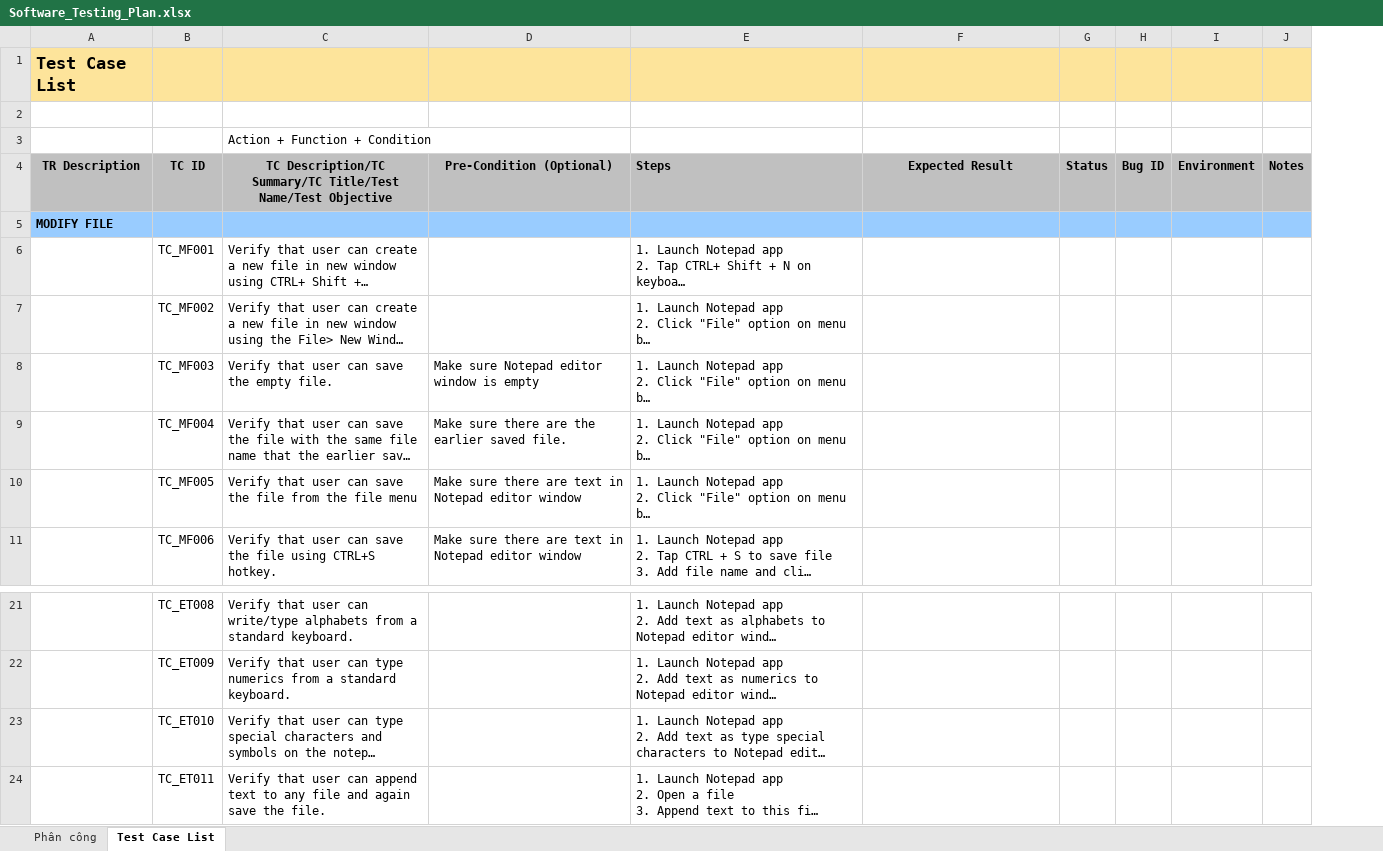
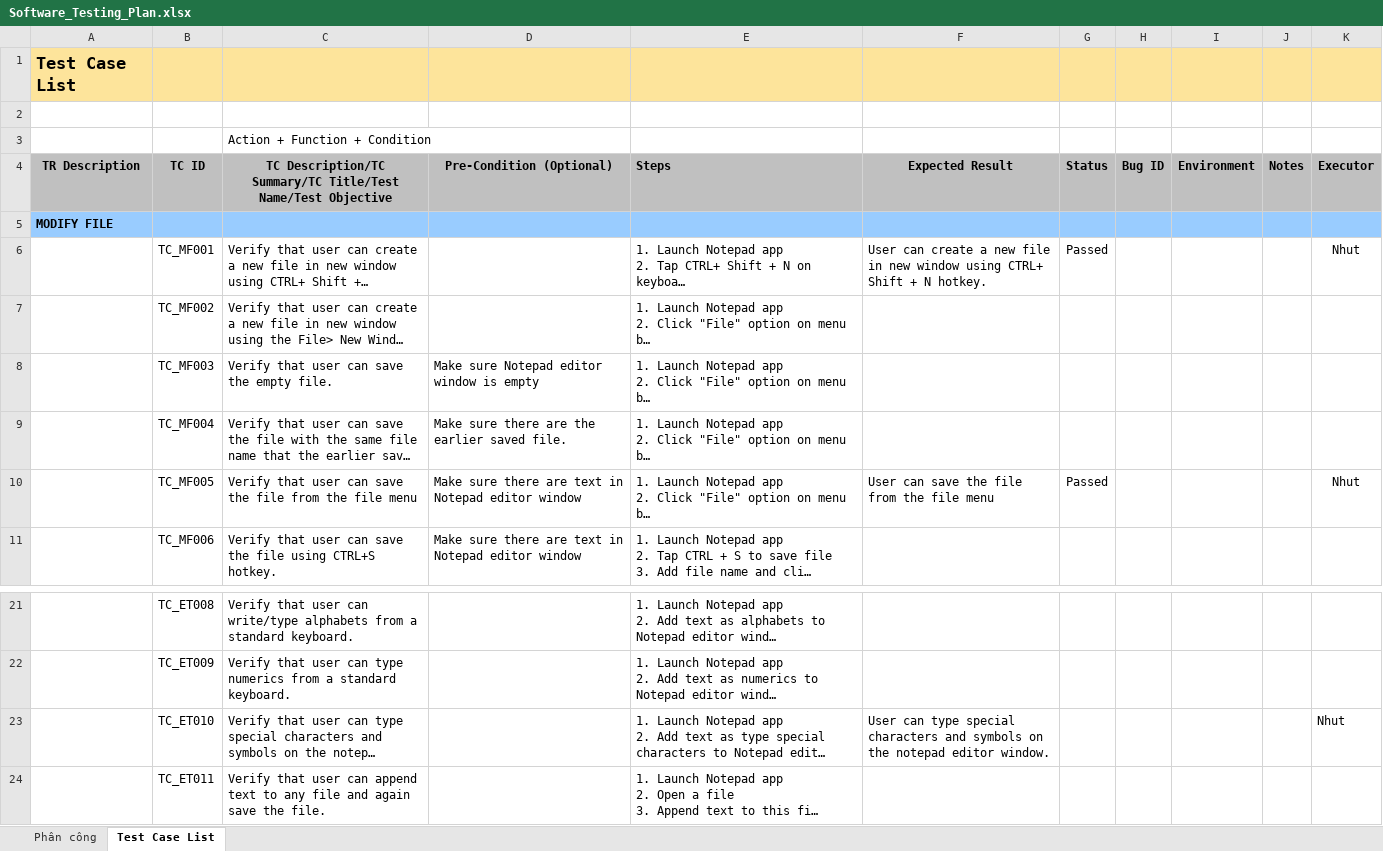
Before and after one commit to NhutNguyen236/Software-Testing, an Excel workbook: FINAL_PROJECT/Work/Software_Testing_Plan.xlsx, sheet Test Case List, drawn as a sheet; only a part is shown, gaps mark what is left out; long unchanged cells end in …; values as stored, in another font and other column widths than the file's, no borders; conditional formats not drawn; the diff names each change by its address in the sheet, - before the commit and + after, or states it on an @@ line.

Commit message:
:update to recent work:

```diff
--- a/FINAL_PROJECT/Work/Software_Testing_Plan.xlsx (sheet Test Case List)
+++ b/FINAL_PROJECT/Work/Software_Testing_Plan.xlsx (sheet Test Case List)
+column K (Executor), rows 6-10: Nhut |  |  |  | Nhut; row 23: Nhut
-F6 (Expected Result): (empty)
+F6 (Expected Result): User can create a new file in new window using CTRL+ Shift + N hotkey.
-G6 (Status): (empty)
+G6 (Status): Passed
-F10 (Expected Result): (empty)
+F10 (Expected Result): User can save the file from the file menu
-G10 (Status): (empty)
+G10 (Status): Passed
-F23 (Expected Result): (empty)
+F23 (Expected Result): User can type special characters and symbols on the notepad editor window.
```
